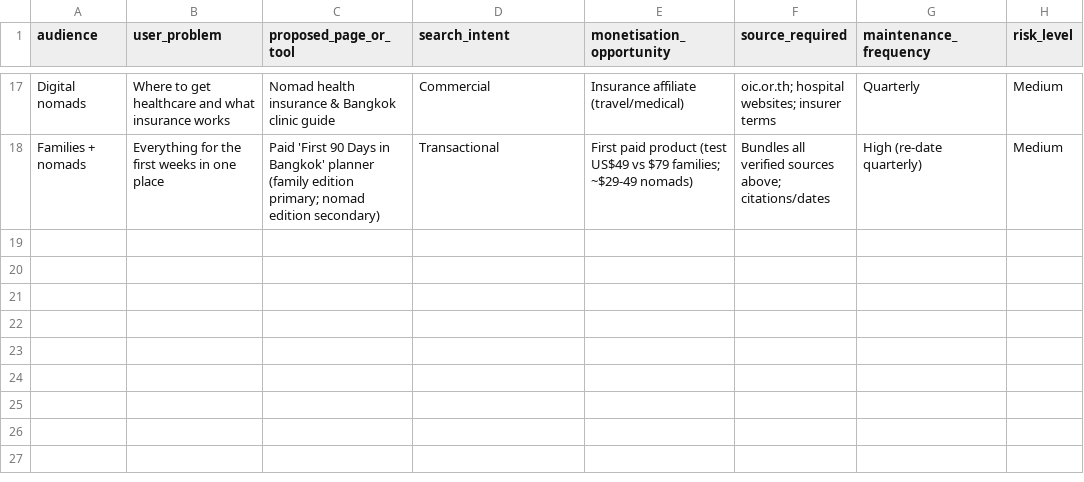
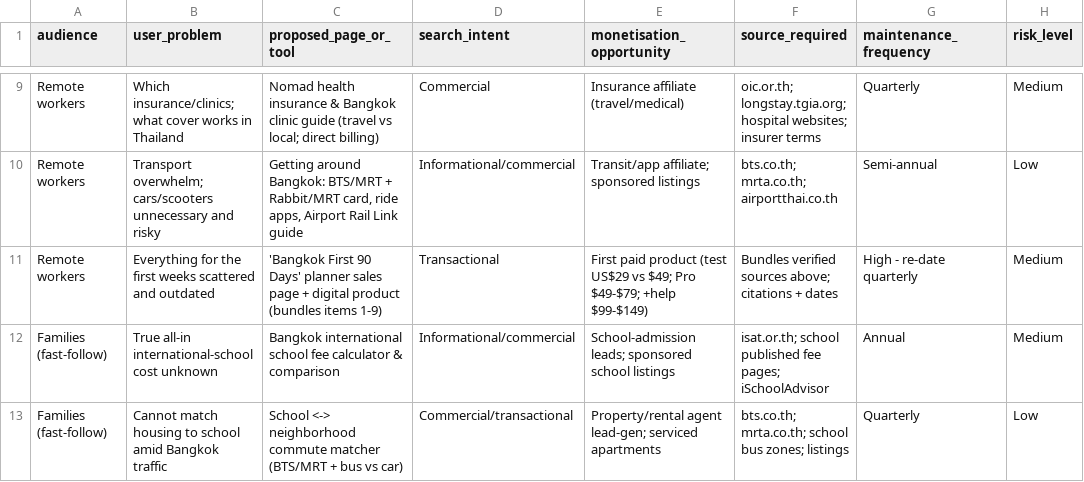
Before and after one commit to westybrookuk/MMA-Research, a CSV file: research/bangkok-content-priorities.csv, drawn as a sheet; only a part is shown, gaps mark what is left out; the diff covers the shown part only.

Commit message:
Final Bangkok launch recommendation: nomad-first self-service wedge
Consolidates research into the self-service Bangkok launch decision:
- Weighted scorecard (demand, WTP, monetisation, reach, repeatability,
  risk, maintenance): remote workers 4.10 primary, families 3.90
  secondary/high-LTV; retirees and founders excluded from DIY product.
- Exact problem, three paid offers with price hypotheses, first 10
  content pages/tools, five acquisition channels, three landing
  messages, 12 interview questions, and a 7-day low-cost validation
  experiment with measurable thresholds.
Facts/assumptions/recommendations separated; sources cited and dated;
no invented legal facts, audience sizes, commissions or competitor pricing.

Co-authored-by: arena-agent <297053741+arena-agent@users.noreply.github.com>

```diff
--- a/research/bangkok-content-priorities.csv
+++ b/research/bangkok-content-priorities.csv
@@ -17,2 +9,5 @@
-"Digital nomads","Where to get healthcare and what insurance works","Nomad health insurance & Bangkok clinic guide","Commercial","Insurance affiliate (travel/medical)","oic.or.th; hospital websites; insurer terms","Quarterly","Medium"
-"Families + nomads","Everything for the first weeks in one place","Paid 'First 90 Days in Bangkok' planner (family edition primary; nomad edition secondary)","Transactional","First paid product (test US$49 vs $79 families; ~$29-49 nomads)","Bundles all verified sources above; citations/dates","High (re-date quarterly)","Medium"
+"Remote workers","Which insurance/clinics; what cover works in Thailand","Nomad health insurance & Bangkok clinic guide (travel vs local; direct billing)","Commercial","Insurance affiliate (travel/medical)","oic.or.th; longstay.tgia.org; hospital websites; insurer terms","Quarterly","Medium"
+"Remote workers","Transport overwhelm; cars/scooters unnecessary and risky","Getting around Bangkok: BTS/MRT + Rabbit/MRT card, ride apps, Airport Rail Link guide","Informational/commercial","Transit/app affiliate; sponsored listings","bts.co.th; mrta.co.th; airportthai.co.th","Semi-annual","Low"
+"Remote workers","Everything for the first weeks scattered and outdated","'Bangkok First 90 Days' planner sales page + digital product (bundles items 1-9)","Transactional","First paid product (test US$29 vs $49; Pro $49-$79; +help $99-$149)","Bundles verified sources above; citations + dates","High - re-date quarterly","Medium"
+"Families (fast-follow)","True all-in international-school cost unknown","Bangkok international school fee calculator & comparison","Informational/commercial","School-admission leads; sponsored school listings","isat.or.th; school published fee pages; iSchoolAdvisor","Annual","Medium"
+"Families (fast-follow)","Cannot match housing to school amid Bangkok traffic","School <-> neighborhood commute matcher (BTS/MRT + bus vs car)","Commercial/transactional","Property/rental agent lead-gen; serviced apartments","bts.co.th; mrta.co.th; school bus zones; listings","Quarterly","Low"
```
Also changed, not shown: 4 added rows, 12 removed rows and 16 edited cells elsewhere in this file, 2 other files.
